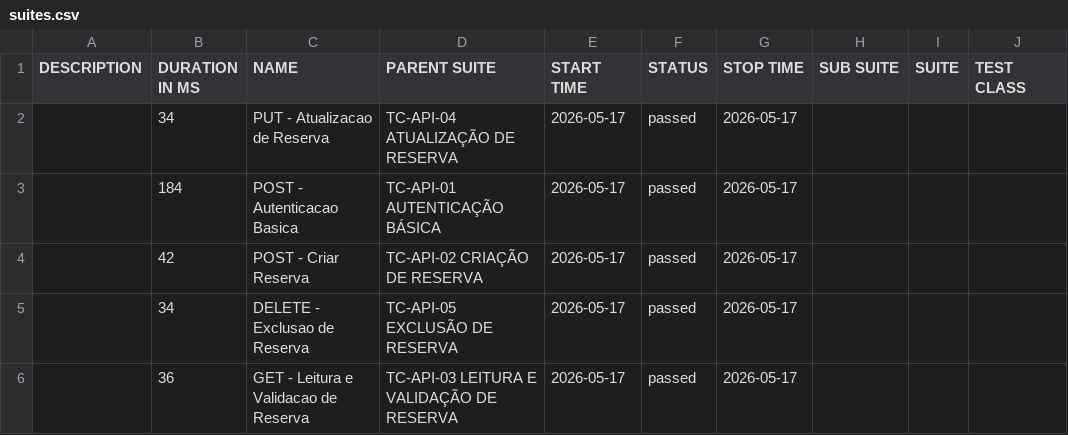
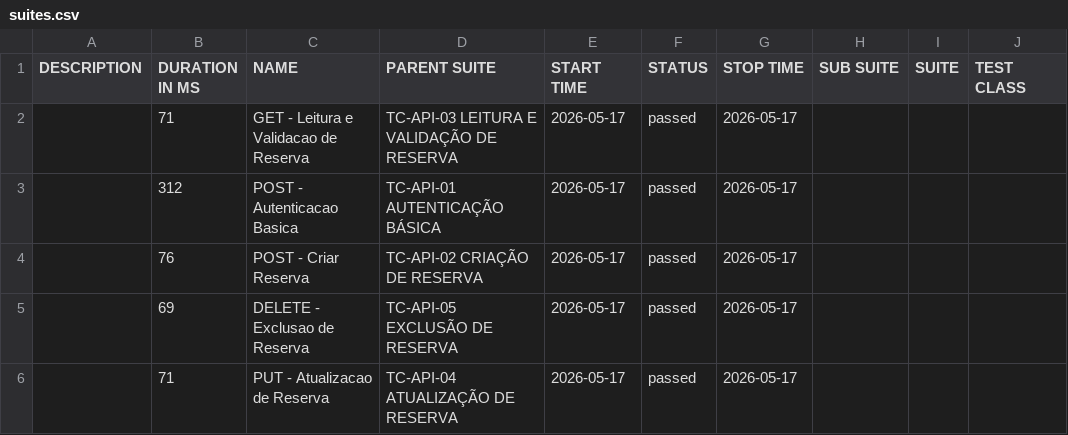
Before and after one commit to matheussantozqa/Playwright_Postman_01, a CSV file: api/data/suites.csv, drawn as a sheet; only a part is shown; the diff names each change by its address in the sheet, - before the commit and + after, or states it on an @@ line.

```diff
--- a/api/data/suites.csv
+++ b/api/data/suites.csv
-B2 (DURATION IN MS): 34
+B2 (DURATION IN MS): 71
-C2 (NAME): PUT - Atualizacao de Reserva
+C2 (NAME): GET - Leitura e Validacao de Reserva
-D2 (PARENT SUITE): TC-API-04 ATUALIZAÇÃO DE RESERVA
+D2 (PARENT SUITE): TC-API-03 LEITURA E VALIDAÇÃO DE RESERVA
-B3 (DURATION IN MS): 184
+B3 (DURATION IN MS): 312
-B4 (DURATION IN MS): 42
+B4 (DURATION IN MS): 76
-B5 (DURATION IN MS): 34
+B5 (DURATION IN MS): 69
-B6 (DURATION IN MS): 36
+B6 (DURATION IN MS): 71
-C6 (NAME): GET - Leitura e Validacao de Reserva
+C6 (NAME): PUT - Atualizacao de Reserva
-D6 (PARENT SUITE): TC-API-03 LEITURA E VALIDAÇÃO DE RESERVA
+D6 (PARENT SUITE): TC-API-04 ATUALIZAÇÃO DE RESERVA
```
Also changed, not shown: api/data/behaviors.csv, 50 other files.
